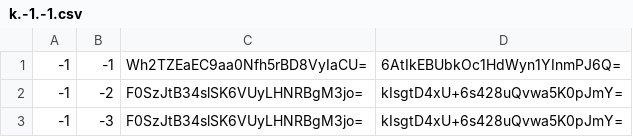
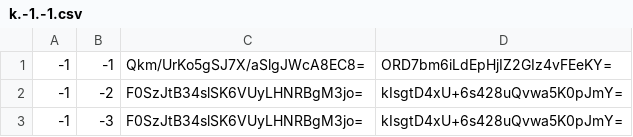
Before and after one commit to Heromcbe/Honeydew-Homes-SMP, a CSV file: overworld/tiles/zoom.-1/metadata/k.-1.-1.csv, drawn as a sheet; only a part is shown.

```diff
--- a/overworld/tiles/zoom.-1/metadata/k.-1.-1.csv
+++ b/overworld/tiles/zoom.-1/metadata/k.-1.-1.csv
@@ -1,2 +1,2 @@
--1,-1,Wh2TZEaEC9aa0Nfh5rBD8VyIaCU=,6AtIkEBUbkOc1HdWyn1YInmPJ6Q=
+-1,-1,Qkm/UrKo5gSJ7X/aSlgJWcA8EC8=,ORD7bm6iLdEpHjIZ2GIz4vFEeKY=
 -1,-2,F0SzJtB34slSK6VUyLHNRBgM3jo=,kIsgtD4xU+6s428uQvwa5K0pJmY=
```
Also changed, not shown: overworld/tiles/zoom.-1/metadata/k.-1.0.csv, overworld/tiles/zoom.-1/metadata/k.0.-1.csv, 16 other files.
